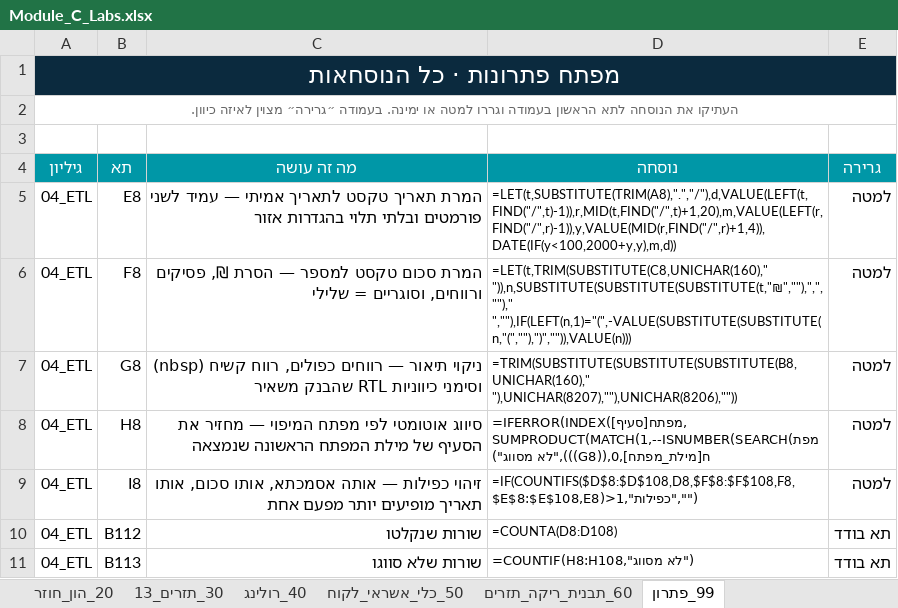
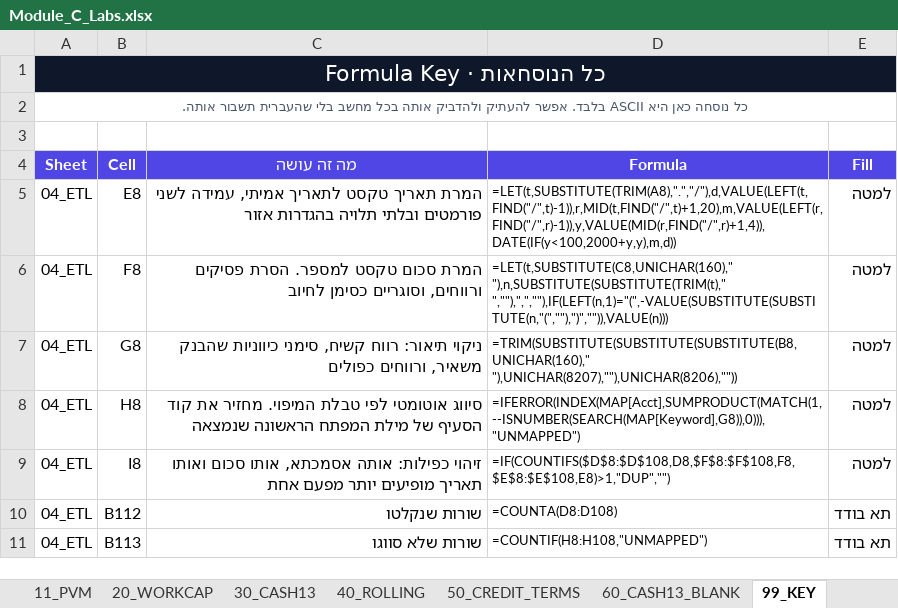
Before and after one commit to shaytsaban/biu-yoacal, an Excel workbook: Module_C_Labs.xlsx, sheet 99_KEY, drawn as a sheet; only a part is shown; values as stored, in another font and other column widths than the file's, no borders; removed rows and columns are numbered as before the commit, all else as after; the diff covers the shown part only; the diff names each change by its address in the sheet, - before the commit and + after, or states it on an @@ line.

```diff
--- a/Module_C_Labs.xlsx (sheet 99_KEY)
+++ b/Module_C_Labs.xlsx (sheet 99_KEY)
-sheet tab: 20_הון_חוזר
+sheet tab: 20_WORKCAP
-sheet tab: 30_תזרים_13
+sheet tab: 30_CASH13
-sheet tab: 40_רולינג
+sheet tab: 40_ROLLING
-sheet tab: 50_כלי_אשראי_לקוח
+sheet tab: 50_CREDIT_TERMS
-sheet tab: 60_תבנית_ריקה_תזרים
+sheet tab: 60_CASH13_BLANK
-sheet tab: 99_פתרון
+sheet tab: 99_KEY
-A1: מפתח פתרונות · כל הנוסחאות
+A1: Formula Key · כל הנוסחאות
@@ A1 text size: smaller @@
-A2: העתיקו את הנוסחה לתא הראשון בעמודה וגררו למטה או ימינה. בעמודה ״גרירה״ מצוין לאיזה כיוון.
+A2: כל נוסחה כאן היא ASCII בלבד. אפשר להעתיק ולהדביק אותה בכל מחשב בלי שהעברית תשבור אותה.
-A2 text colour: #666666
+A2 text colour: #475569
-row 4: גיליון | תא | מה זה עושה | נוסחה | גרירה
+row 4: Sheet | Cell | מה זה עושה | Formula | Fill
-C5: …טקסט לתאריך אמיתי — עמיד לשני פורמטים ובלתי תלוי בהגדרות אזור
+C5: …טקסט לתאריך אמיתי, עמידה לשני פורמטים ובלתי תלויה בהגדרות אזור
-C6: …סכום טקסט למספר — הסרת ₪, פסיקים ורווחים, וסוגריים = שלילי
+C6: …סכום טקסט למספר. הסרת פסיקים ורווחים, וסוגריים כסימן לחיוב
-D6: =LET(t,TRIM(SUBSTITUTE(C8,UNICHAR(160)," ")),n,SUBSTITUTE(SUBSTITUTE(SUBSTITUTE(t,"₪",""),",","")," ",""),IF(LEFT(n,1)="(",-VALUE(SUBSTITUTE(SUBSTITUTE(n,"(",""),")","")),VALUE(n)))
+D6: =LET(t,SUBSTITUTE(C8,UNICHAR(160)," "),n,SUBSTITUTE(SUBSTITUTE(TRIM(t)," ",""),",",""),IF(LEFT(n,1)="(",-VALUE(SUBSTITUTE(SUBSTITUTE(n,"(",""),")","")),VALUE(n)))
-C7: ניקוי תיאור — רווחים כפולים, רווח קשיח (nbsp) וסימני כיווניות RTL שהבנק משאיר
+C7: ניקוי תיאור: רווח קשיח, סימני כיווניות שהבנק משאיר, ורווחים כפולים
-C8: …אוטומטי לפי מפתח המיפוי — מחזיר את הסעיף של…
+C8: …אוטומטי לפי טבלת המיפוי. מחזיר את קוד הסעיף של…
-D8: =IFERROR(INDEX(מפתח[סעיף],SUMPRODUCT(MATCH(1,--ISNUMBER(SEARCH(מפתח[מילת_מפתח],G8)),0))),"לא מסווג")
+D8: =IFERROR(INDEX(MAP[Acct],SUMPRODUCT(MATCH(1,--ISNUMBER(SEARCH(MAP[Keyword],G8)),0))),"UNMAPPED")
-C9: זיהוי כפילות — אותה אסמכתא, אותו סכום, אותו תאריך מופיעים…
+C9: זיהוי כפילות: אותה אסמכתא, אותו סכום ואותו תאריך מופיעים…
-D9: =IF(COUNTIFS($D$8:$D$108,D8,$F$8:$F$108,F8,$E$8:$E$108,E8)>1,"כפילות","")
+D9: =IF(COUNTIFS($D$8:$D$108,D8,$F$8:$F$108,F8,$E$8:$E$108,E8)>1,"DUP","")
-D11: =COUNTIF(H8:H108,"לא מסווג")
+D11: =COUNTIF(H8:H108,"UNMAPPED")
```
Also changed, not shown: 30 added rows, 30 removed rows and 90 edited cells elsewhere in this sheet, sheet 05_BUDGET, sheet 04_ETL, sheet 01_BANK_RAW, sheet 30_CASH13, sheet 03_MAP, sheet 60_CASH13_BLANK, 7 more sheets, other sheet tabs, charts or pictures, Module_C_Labs_SOLVED.xlsx, 1 other file.
